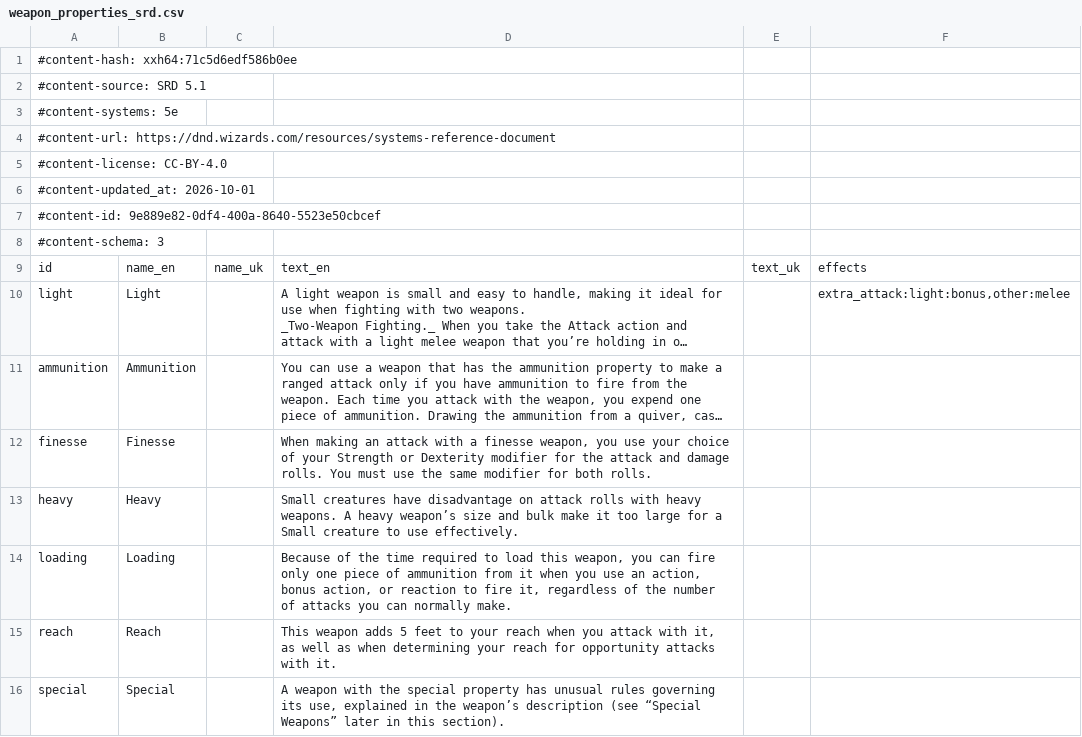
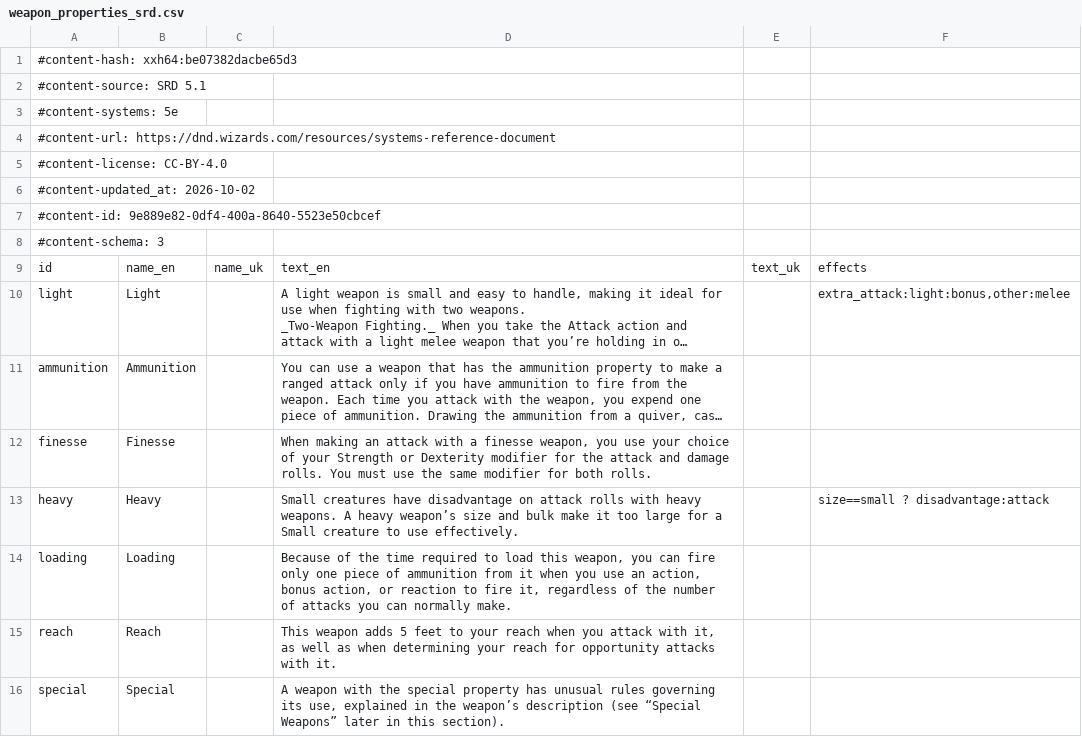
Before and after one commit to FernDragonborn/charnik-content-srd, a CSV file: srd-2014/weapon_properties_srd.csv, drawn as a sheet; only a part is shown; long unchanged cells end in …; the diff names each change by its address in the sheet, - before the commit and + after, or states it on an @@ line.

```diff
--- a/srd-2014/weapon_properties_srd.csv
+++ b/srd-2014/weapon_properties_srd.csv
-A1: #content-hash: xxh64:71c5d6edf586b0ee
+A1: #content-hash: xxh64:be07382dacbe65d3
-A6: #content-updated_at: 2026-10-01
+A6: #content-updated_at: 2026-10-02
-F13: (empty)
+F13: size==small ? disadvantage:attack
```
Also changed, not shown: srd-2024/weapon_properties_srd.csv.
